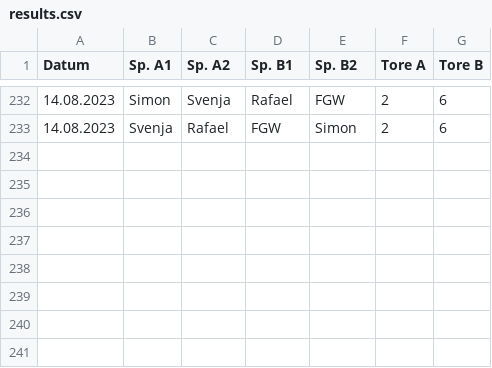
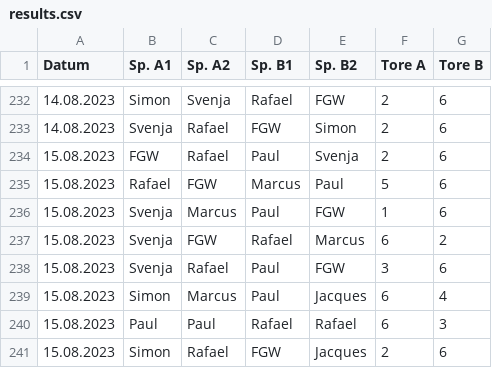
Before and after one commit to marcusrosenblatt/Kickern, a CSV file: results.csv, drawn as a sheet; only a part is shown, gaps mark what is left out; the diff names each change by its address in the sheet, - before the commit and + after, or states it on an @@ line.

Commit message:
Update results.csv

```diff
--- a/results.csv
+++ b/results.csv
+row 234: 15.08.2023 | FGW | Rafael | Paul | Svenja | 2 | 6
+row 235: 15.08.2023 | Rafael | FGW | Marcus | Paul | 5 | 6
+row 236: 15.08.2023 | Svenja | Marcus | Paul | FGW | 1 | 6
+row 237: 15.08.2023 | Svenja | FGW | Rafael | Marcus | 6 | 2
+row 238: 15.08.2023 | Svenja | Rafael | Paul | FGW | 3 | 6
+row 239: 15.08.2023 | Simon | Marcus | Paul | Jacques | 6 | 4
+row 240: 15.08.2023 | Paul | Paul | Rafael | Rafael | 6 | 3
+row 241: 15.08.2023 | Simon | Rafael | FGW | Jacques | 2 | 6
```
